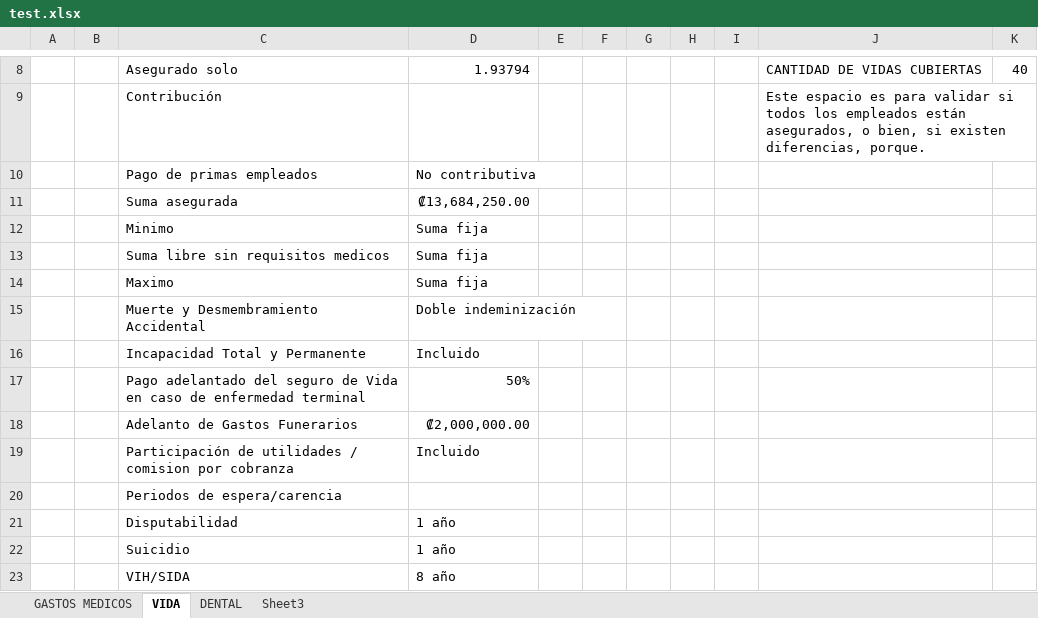
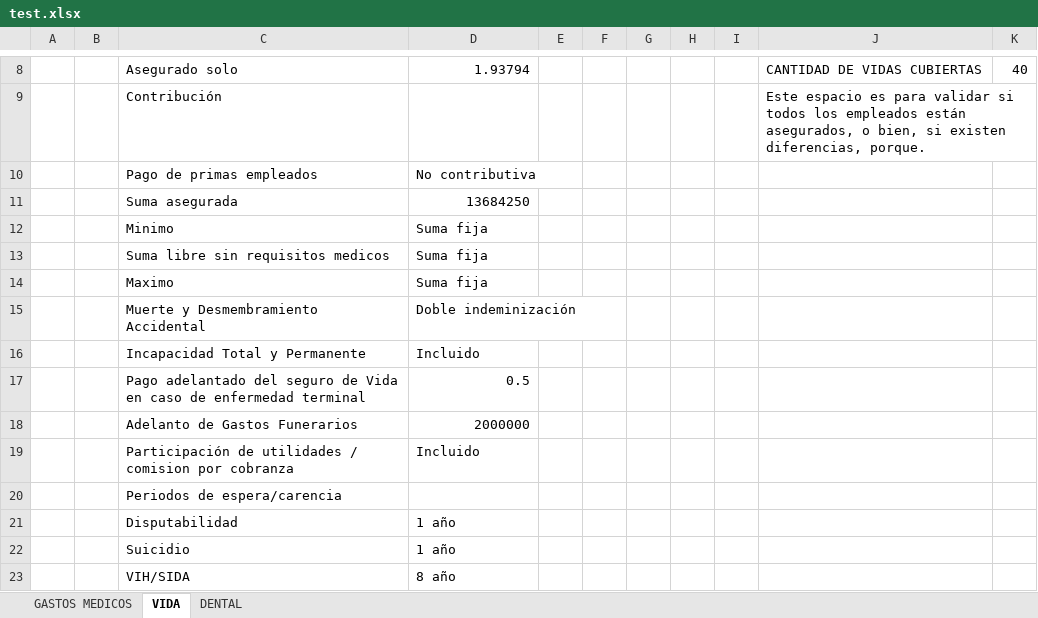
Before and after one commit to juanpamv/pdf2report, an Excel workbook: test.xlsx, sheet VIDA, drawn as a sheet; only a part is shown, gaps mark what is left out; values as stored, in another font and other column widths than the file's, no borders; the diff names each change by its address in the sheet, - before the commit and + after, or states it on an @@ line.

Commit message:
sheet js style test

```diff
--- a/test.xlsx (sheet VIDA)
+++ b/test.xlsx (sheet VIDA)
-sheet tab: Sheet3
-D11: ₡13,684,250.00
+D11: 13684250
-D17: 50%
+D17: 0.5
-D18: ₡2,000,000.00
+D18: 2000000
```
Also changed, not shown: sheet GASTOS MEDICOS, 4 other files.
